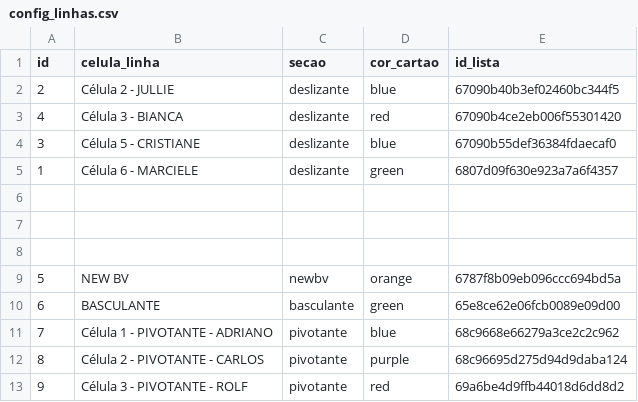
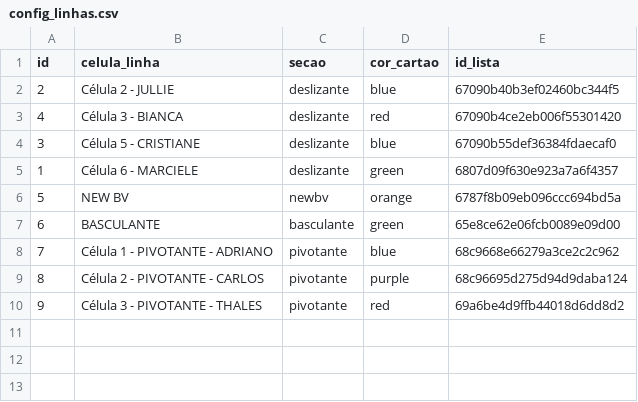
Before and after one commit to oneto133/AGL_Flow, a CSV file: dados/csv/config_linhas.csv, drawn as a sheet.

```diff
--- a/dados/csv/config_linhas.csv
+++ b/dados/csv/config_linhas.csv
@@ -5,5 +5,2 @@ id,celula_linha,secao,cor_cartao,id_lista
 1,Célula 6 - MARCIELE,deslizante,green,6807d09f630e923a7a6f4357
-
-
-
 5,NEW BV,newbv,orange,6787f8b09eb096ccc694bd5a
@@ -12,2 +9,2 @@ id,celula_linha,secao,cor_cartao,id_lista
 8,Célula 2 - PIVOTANTE - CARLOS,pivotante,purple,68c96695d275d94d9daba124
-9,Célula 3 - PIVOTANTE - ROLF,pivotante,red,69a6be4d9ffb44018d6dd8d2
+9,Célula 3 - PIVOTANTE - THALES,pivotante,red,69a6be4d9ffb44018d6dd8d2
```
Also changed, not shown: dados/csv/Reposicao e Diversos.csv, 1 other file.
